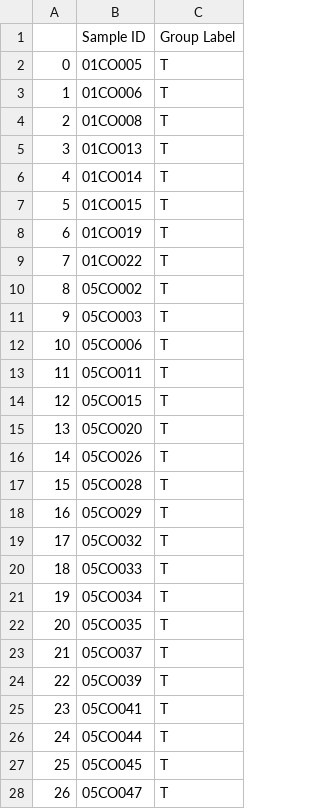
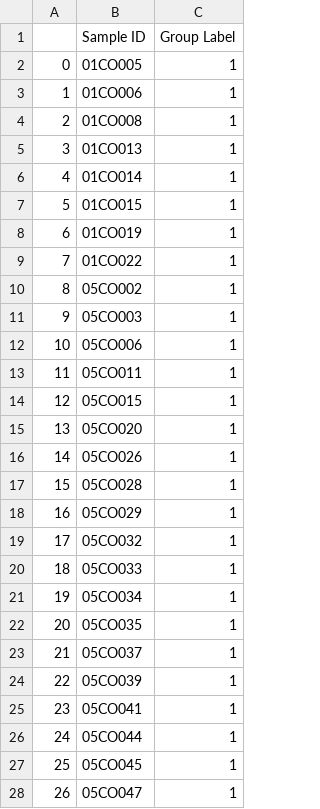
Before and after one commit to lorenzo-22/cancer_dataset, a CSV file: out/cancer.sample_labels.csv, drawn as a sheet; only a part is shown; the diff covers the shown part only.

Commit message:
added labels for sampels as 0 and 1s

```diff
--- a/out/cancer.sample_labels.csv
+++ b/out/cancer.sample_labels.csv
@@ -1,28 +1,28 @@
 ,Sample ID,Group Label
-0,01CO005,T
-1,01CO006,T
-2,01CO008,T
-3,01CO013,T
-4,01CO014,T
-5,01CO015,T
-6,01CO019,T
-7,01CO022,T
-8,05CO002,T
-9,05CO003,T
-10,05CO006,T
-11,05CO011,T
-12,05CO015,T
-13,05CO020,T
-14,05CO026,T
-15,05CO028,T
-16,05CO029,T
-17,05CO032,T
-18,05CO033,T
-19,05CO034,T
-20,05CO035,T
-21,05CO037,T
-22,05CO039,T
-23,05CO041,T
-24,05CO044,T
-25,05CO045,T
-26,05CO047,T
+0,01CO005,1
+1,01CO006,1
+2,01CO008,1
+3,01CO013,1
+4,01CO014,1
+5,01CO015,1
+6,01CO019,1
+7,01CO022,1
+8,05CO002,1
+9,05CO003,1
+10,05CO006,1
+11,05CO011,1
+12,05CO015,1
+13,05CO020,1
+14,05CO026,1
+15,05CO028,1
+16,05CO029,1
+17,05CO032,1
+18,05CO033,1
+19,05CO034,1
+20,05CO035,1
+21,05CO037,1
+22,05CO039,1
+23,05CO041,1
+24,05CO044,1
+25,05CO045,1
+26,05CO047,1
```
Also changed, not shown: 170 edited cells elsewhere in this file, 1 other file.
